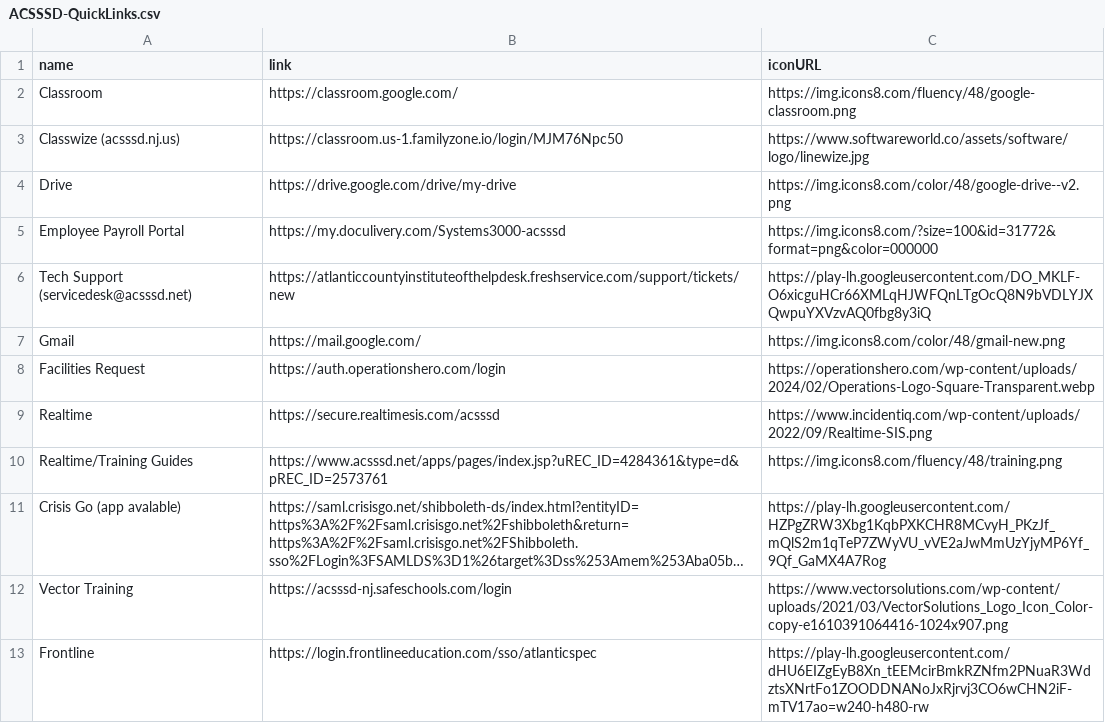
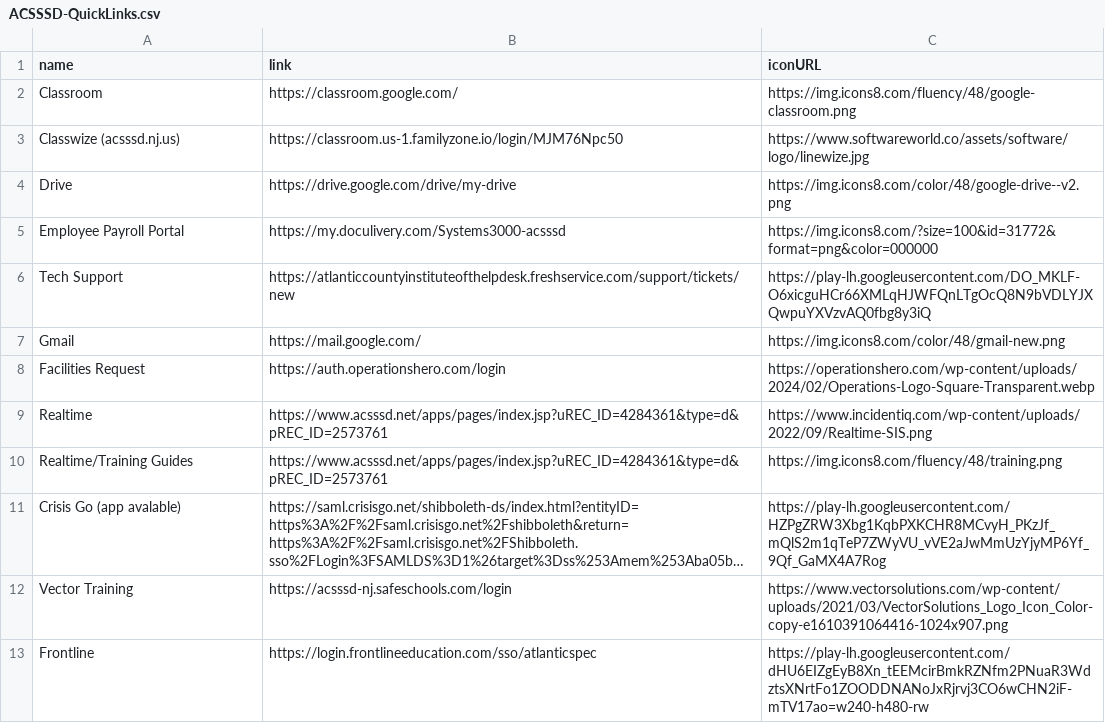
Before and after one commit to ACSSSD-Website/acsssd.net, a CSV file: ACSSSD-QuickLinks.csv, drawn as a sheet; only a part is shown; long unchanged cells end in ….

Commit message:
update quicklinks

```diff
--- a/ACSSSD-QuickLinks.csv
+++ b/ACSSSD-QuickLinks.csv
@@ -5,6 +5,6 @@ Drive,https://drive.google.com/drive/my-drive,https://img.icons8.com/color/48/go
 Employee Payroll Portal,https://my.doculivery.com/Systems3000-acsssd,https://img.icons8.com/?size=100&id=31772&format=png&color=000000
-Tech Support (servicedesk@acsssd.net),https://atlanticcountyinstituteofthelpdesk.freshservice.com/support/tickets/new,https://play-lh.googleusercontent.com/DO_MKLF-O6xicguHCr66XMLqHJWFQnLTgOcQ8N9bVDLYJXQwpuYXVzvAQ0fbg8y3iQ
+Tech Support,https://atlanticcountyinstituteofthelpdesk.freshservice.com/support/tickets/new,https://play-lh.googleusercontent.com/DO_MKLF-O6xicguHCr66XMLqHJWFQnLTgOcQ8N9bVDLYJXQwpuYXVzvAQ0fbg8y3iQ
 Gmail,https://mail.google.com/,https://img.icons8.com/color/48/gmail-new.png
 Facilities Request,https://auth.operationshero.com/login,https://operationshero.com/wp-content/uploads/2024/02/Operations-Logo-Square-Transparent.webp
-Realtime,https://secure.realtimesis.com/acsssd,https://www.incidentiq.com/wp-content/uploads/2022/09/Realtime-SIS.png
+Realtime,https://www.acsssd.net/apps/pages/index.jsp?uREC_ID=4284361&type=d&pREC_ID=2573761,https://www.incidentiq.com/wp-content/uploads/2022/09/Realtime-SIS.png
 Realtime/Training Guides,https://www.acsssd.net/apps/pages/index.jsp?uREC_ID=4284361&type=d&pREC_ID=2573761,https://img.icons8.com/fluency/48/training.png
```
Also changed, not shown: 2 other files.
